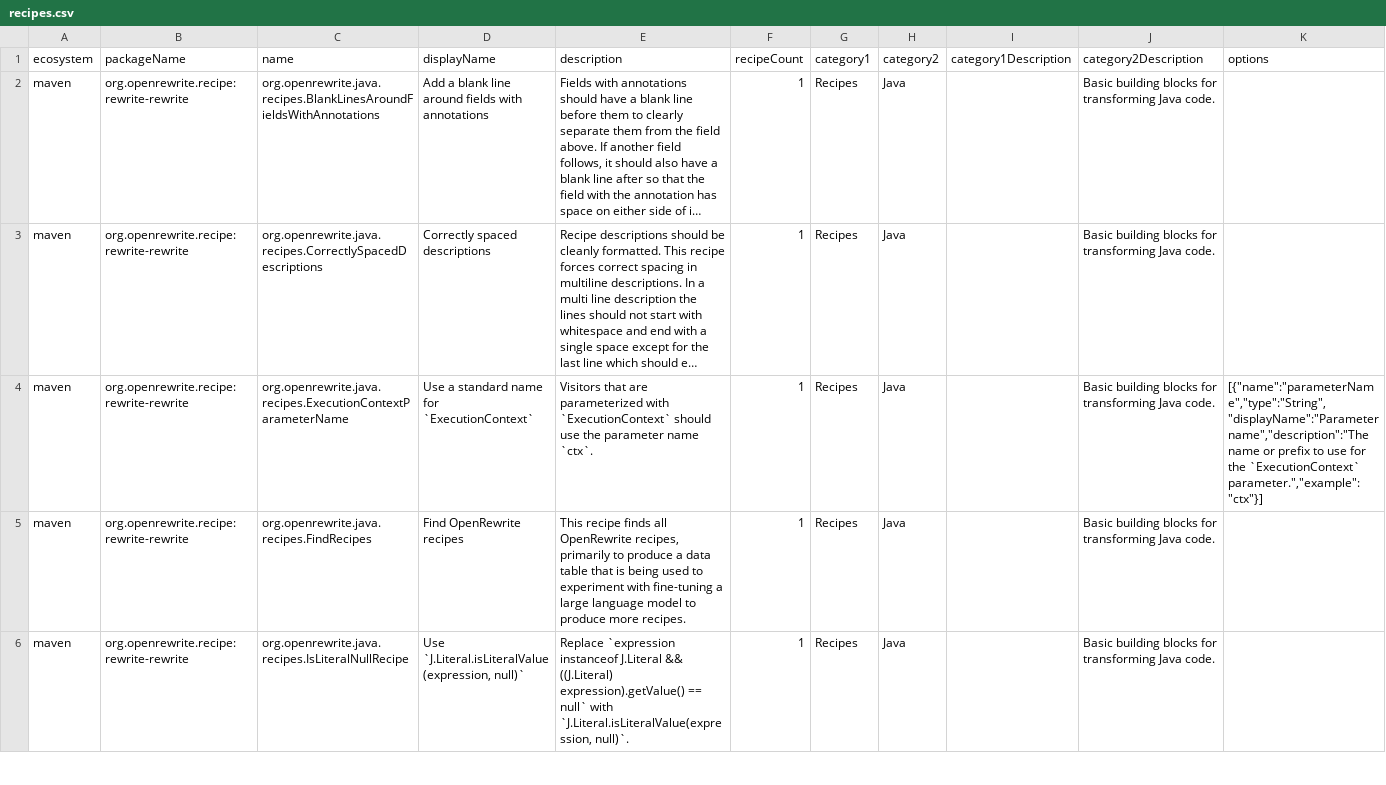
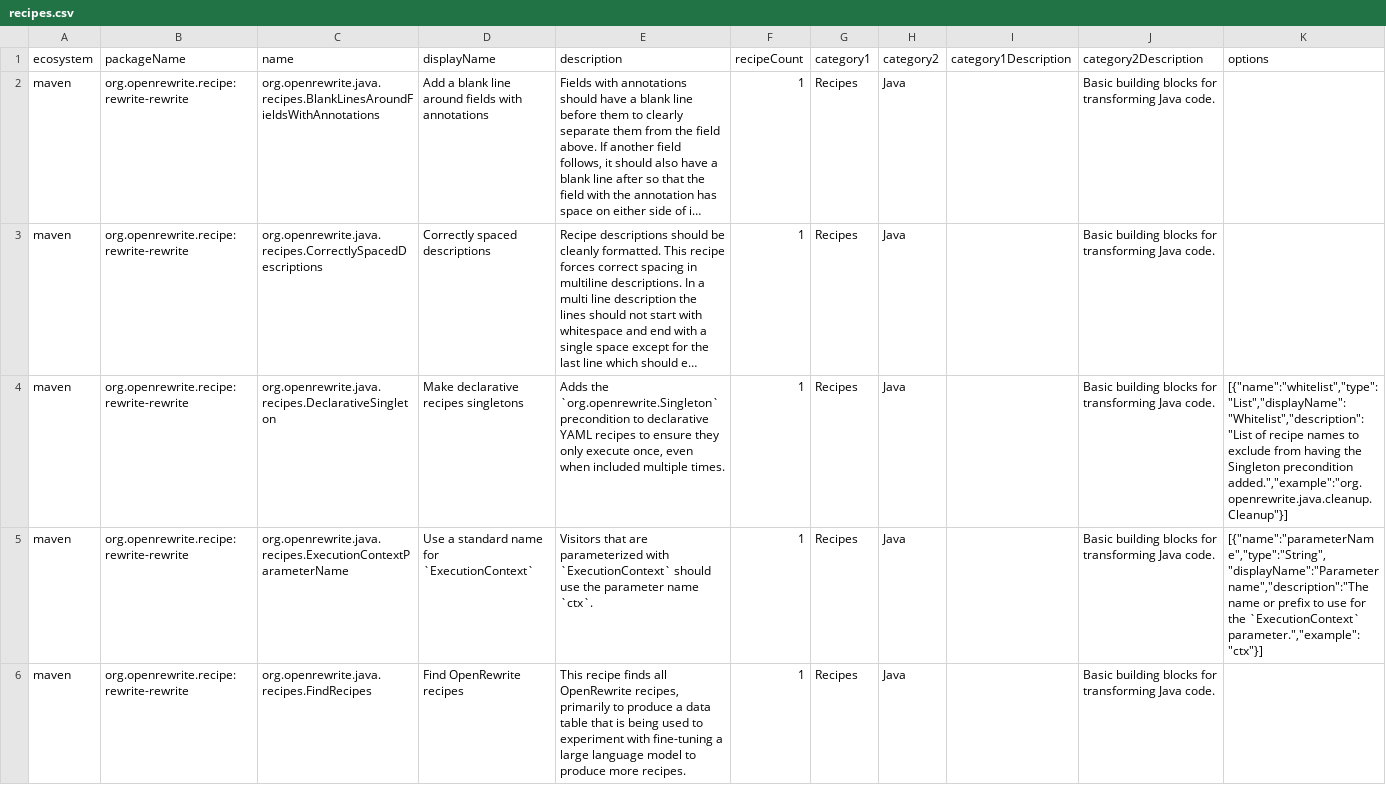
Before and after one commit to openrewrite/rewrite-rewrite, a CSV file: src/main/resources/META-INF/rewrite/recipes.csv, drawn as a sheet; only a part is shown; the shorter side is filled out with more unchanged rows; long unchanged cells end in …; rows hold the shown columns only; the diff covers the shown part only; the diff names each change by its address in the sheet, - before the commit and + after, or states it on an @@ line.

Commit message:
Add a recipe which adds the Singleton precondition to declarative recipes. (#58)
* Add a recipe which adds the Singleton precondition to declarative recipes.

* Update src/main/java/org/openrewrite/recipes/rewrite/DeclarativeSingleton.java

Co-authored-by: github-actions[bot] <41898282+github-actions[bot]@users.noreply.github.com>

* recipes.csv update

* polish

* Remove old recipes.csv entry

---------

Co-authored-by: github-actions[bot] <41898282+github-actions[bot]@users.noreply.github.com>

```diff
--- a/src/main/resources/META-INF/rewrite/recipes.csv
+++ b/src/main/resources/META-INF/rewrite/recipes.csv
+row 4: maven | org.openrewrite.recipe:rewrite-rewrite | org.openrewrite.java.recipes.DeclarativeSingleton | Make declarative recipes singletons | Adds the `org.openrewrite.Singleton` precondition to declarative YAML recipes to ensure they only execute once, even when included multiple times. | 1 | Recipes | Java |  | Basic building blocks for transforming Java code. | [{"name":"whitelist","type":"List","displayName":"Whitelist","description":"List of recipe names to exclude from having the Singleton precondition added.","example":"org.openrewrite.java.cleanup.Cleanup"}]
```
Also changed, not shown: 1 edited cell elsewhere in this file, 2 other files.
